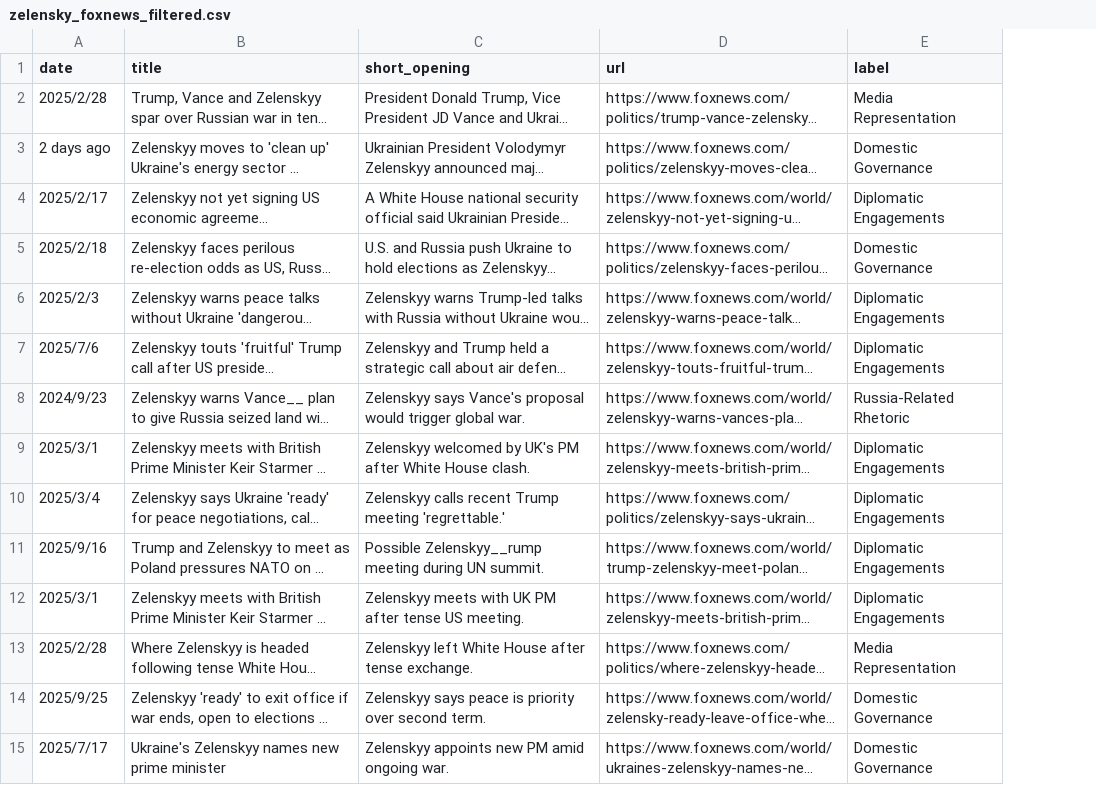
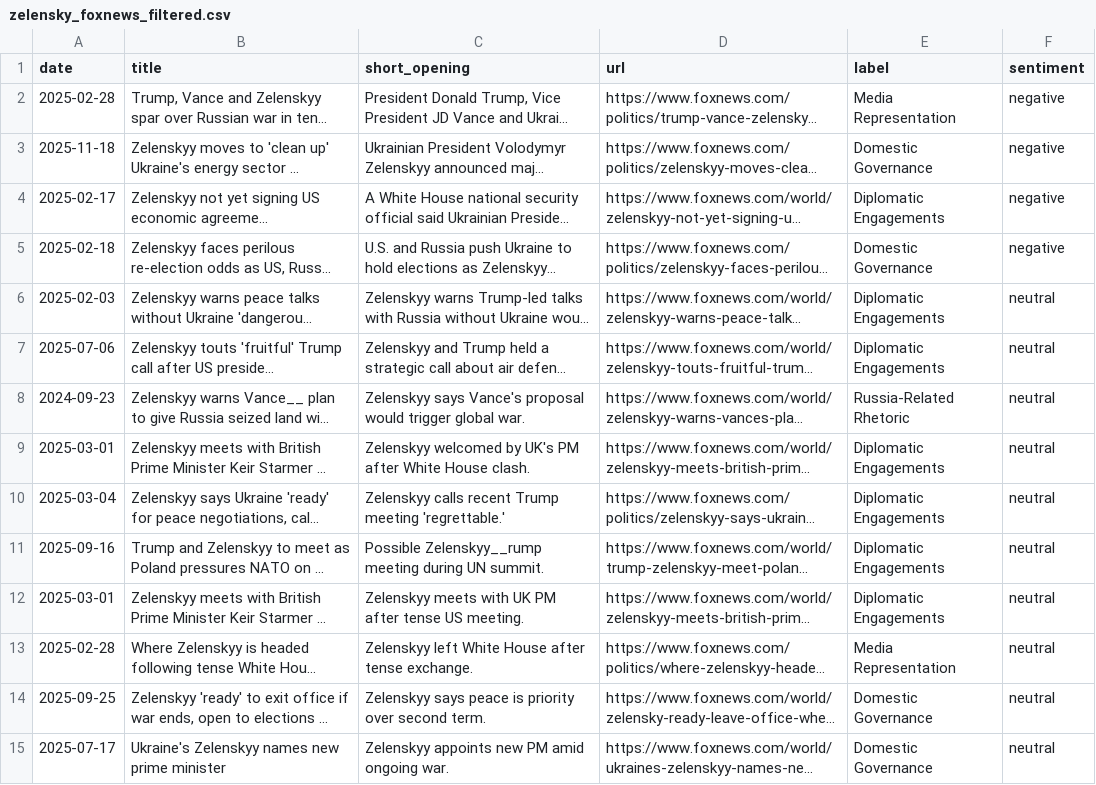
Before and after one commit to itsok1/COMP370-Final-Project, a CSV file: data/cleaned/zelensky_foxnews_filtered.csv, drawn as a sheet; only a part is shown; long unchanged cells end in …; the diff covers the shown part only; the diff names each change by its address in the sheet, - before the commit and + after, or states it on an @@ line.

```diff
--- a/data/cleaned/zelensky_foxnews_filtered.csv
+++ b/data/cleaned/zelensky_foxnews_filtered.csv
+column F (sentiment), rows 2-15: negative | negative | negative | negative | neutral | neutral | neutral | neutral | neutral | neutral | neutral | neutral | neutral | neutral
-A2 (date): 2025/2/28
+A2 (date): 2025-02-28
-A3 (date): 2 days ago
+A3 (date): 2025-11-18
-A4 (date): 2025/2/17
+A4 (date): 2025-02-17
-A5 (date): 2025/2/18
+A5 (date): 2025-02-18
-A6 (date): 2025/2/3
+A6 (date): 2025-02-03
-A7 (date): 2025/7/6
+A7 (date): 2025-07-06
-A8 (date): 2024/9/23
+A8 (date): 2024-09-23
-A9 (date): 2025/3/1
+A9 (date): 2025-03-01
-A10 (date): 2025/3/4
+A10 (date): 2025-03-04
-A11 (date): 2025/9/16
+A11 (date): 2025-09-16
-A12 (date): 2025/3/1
+A12 (date): 2025-03-01
-A13 (date): 2025/2/28
+A13 (date): 2025-02-28
-A14 (date): 2025/9/25
+A14 (date): 2025-09-25
-A15 (date): 2025/7/17
+A15 (date): 2025-07-17
```
Also changed, not shown: 41 edited cells elsewhere in this file, data/cleaned/zelensky_ap_filtered.csv, data/cleaned/zelensky_ctv_filtered.csv, 9 other files.
